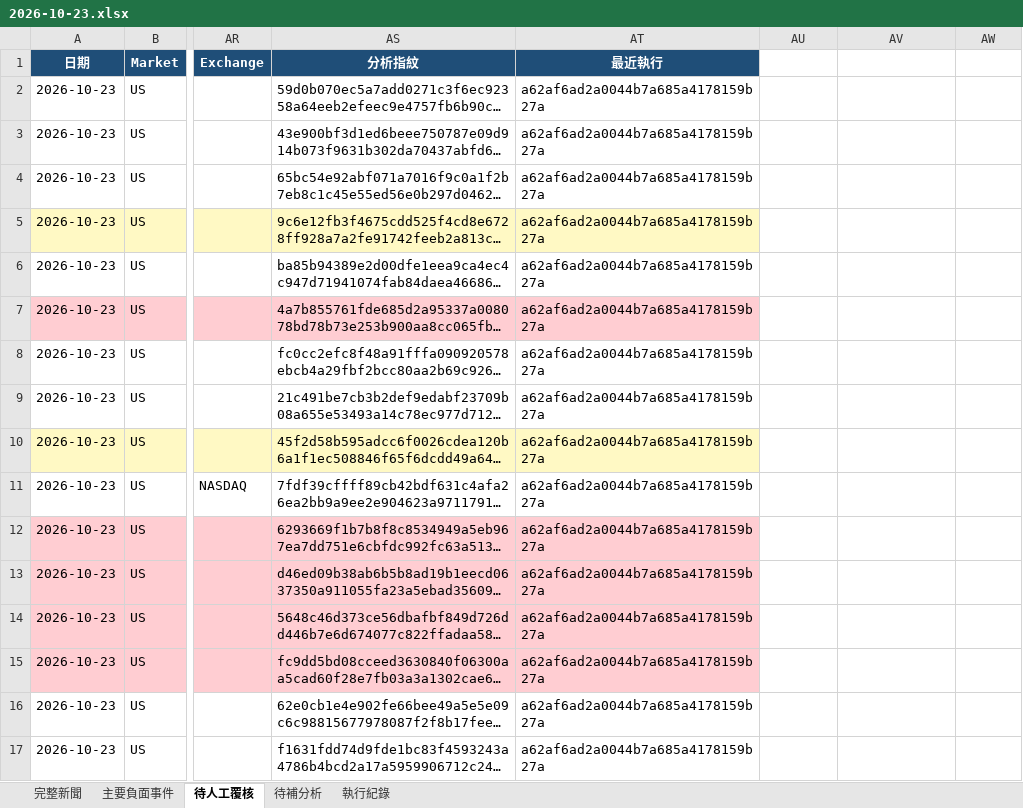
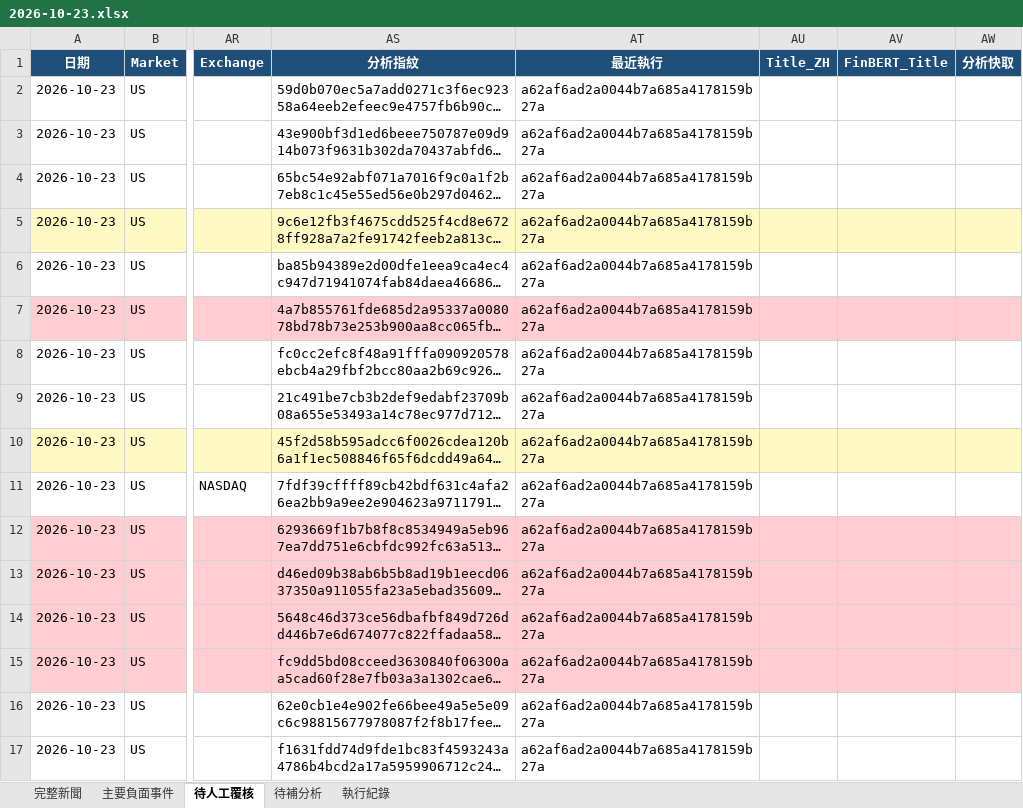
Before and after one commit to RMSecfb/negative-news, an Excel workbook: news_daily/2026-10-23.xlsx, sheet 待人工覆核, drawn as a sheet; only a part is shown, gaps mark what is left out; long unchanged cells end in …; values as stored, in another font and other column widths than the file's, no borders; the diff covers the shown part only; the diff names each change by its address in the sheet, - before the commit and + after, or states it on an @@ line.

```diff
--- a/news_daily/2026-10-23.xlsx (sheet 待人工覆核)
+++ b/news_daily/2026-10-23.xlsx (sheet 待人工覆核)
-AU1: (empty)
+AU1: Title_ZH
-AU1:AW1 fill: none
+AU1:AW1 fill: #1F4E78
-AV1: (empty)
+AV1: FinBERT_Title
-AW1: (empty)
+AW1: 分析快取
-AU5:AW5 fill: none
+AU5:AW5 fill: #FFF9C4
-AU7:AW7 fill: none
+AU7:AW7 fill: #FFCDD2
-AU10:AW10 fill: none
+AU10:AW10 fill: #FFF9C4
-AU12:AW15 fill: none
+AU12:AW15 fill: #FFCDD2
```
Also changed, not shown: 1 added row, 4 edited cells and cell formats elsewhere in this sheet, sheet 待補分析, sheet 完整新聞, sheet 執行紀錄, sheet 主要負面事件, 7 other files.
